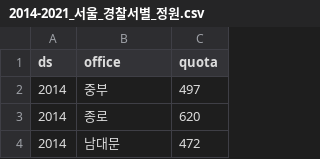
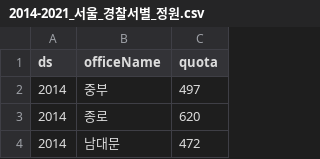
Before and after one commit to dacon-competition-seoul/dacon-seoul, a CSV file: data/경찰청_경찰서별_경찰관현황/2014-2021_서울_경찰서별_정원.csv, drawn as a sheet; only a part is shown.

```diff
--- a/data/경찰청_경찰서별_경찰관현황/2014-2021_서울_경찰서별_정원.csv
+++ b/data/경찰청_경찰서별_경찰관현황/2014-2021_서울_경찰서별_정원.csv
@@ -1,2 +1,2 @@
-ds,office,quota
+ds,officeName,quota
 2014,중부,497
```
Also changed, not shown: data/자치구별5대범죄/01-20_자치구별_5대범죄.csv, 7 other files.
